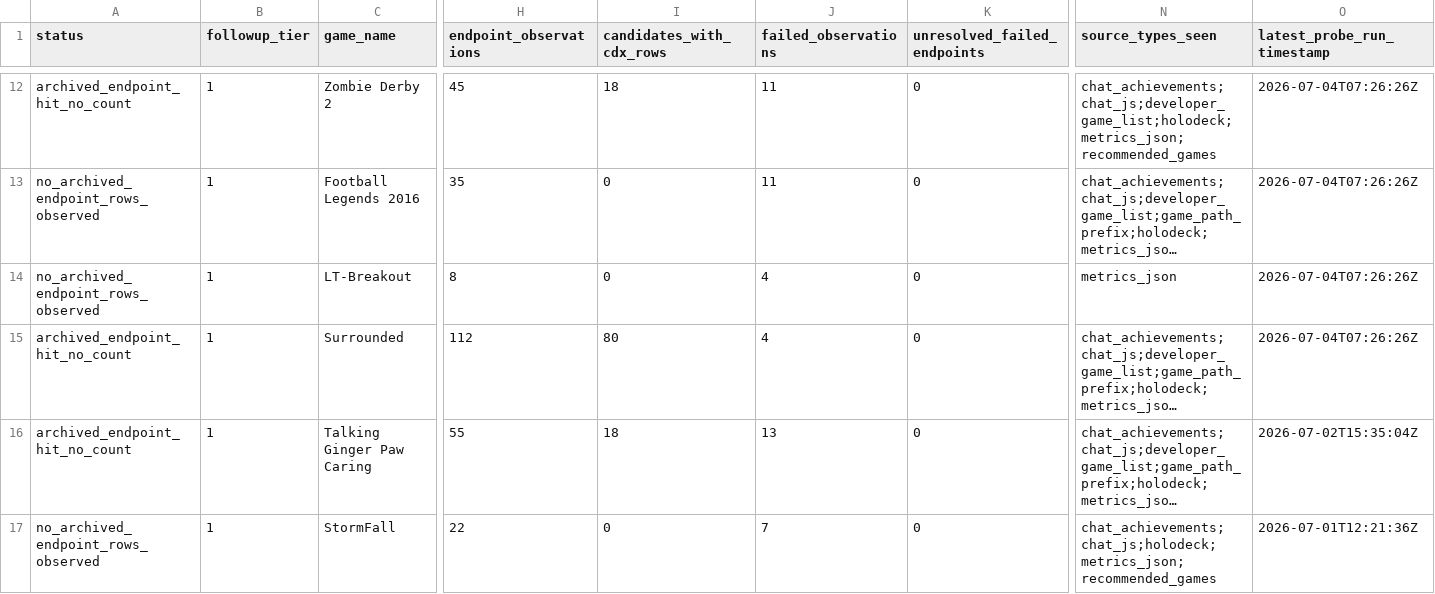
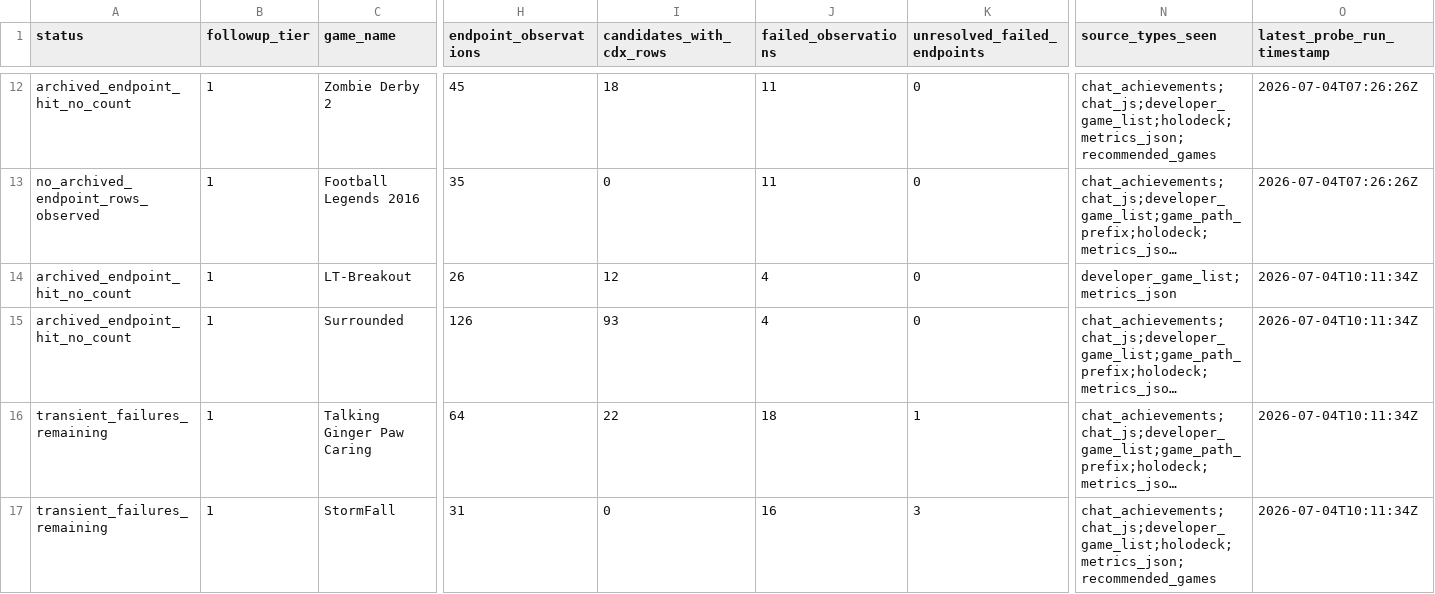
Before and after one commit to DataViking-Tech/kongregate-plays-data, a CSV file: data/processed/count_source_probe_game_status.csv, drawn as a sheet; only a part is shown, gaps mark what is left out; long unchanged cells end in …; the diff covers the shown part only; the diff names each change by its address in the sheet, - before the commit and + after, or states it on an @@ line.

Commit message:
Add ranked account-list probe checkpoint 328

```diff
--- a/data/processed/count_source_probe_game_status.csv
+++ b/data/processed/count_source_probe_game_status.csv
-A14 (status): no_archived_endpoint_rows_observed
+A14 (status): archived_endpoint_hit_no_count
-H14 (endpoint_observations): 8
+H14 (endpoint_observations): 26
-I14 (candidates_with_cdx_rows): 0
+I14 (candidates_with_cdx_rows): 12
-N14 (source_types_seen): metrics_json
+N14 (source_types_seen): developer_game_list;metrics_json
-O14:O15 (latest_probe_run_timestamp): 2026-07-04T07:26:26Z
+O14:O15 (latest_probe_run_timestamp): 2026-07-04T10:11:34Z
-H15 (endpoint_observations): 112
+H15 (endpoint_observations): 126
-I15 (candidates_with_cdx_rows): 80
+I15 (candidates_with_cdx_rows): 93
-A16 (status): archived_endpoint_hit_no_count
+A16 (status): transient_failures_remaining
-H16 (endpoint_observations): 55
+H16 (endpoint_observations): 64
-I16 (candidates_with_cdx_rows): 18
+I16 (candidates_with_cdx_rows): 22
-J16 (failed_observations): 13
+J16 (failed_observations): 18
-K16 (unresolved_failed_endpoints): 0
+K16 (unresolved_failed_endpoints): 1
-O16 (latest_probe_run_timestamp): 2026-07-02T15:35:04Z
+O16 (latest_probe_run_timestamp): 2026-07-04T10:11:34Z
-A17 (status): no_archived_endpoint_rows_observed
+A17 (status): transient_failures_remaining
-H17 (endpoint_observations): 22
+H17 (endpoint_observations): 31
-J17 (failed_observations): 7
+J17 (failed_observations): 16
-K17 (unresolved_failed_endpoints): 0
+K17 (unresolved_failed_endpoints): 3
-N17 (source_types_seen): chat_achievements;chat_js;holodeck;metrics_json;recommended_games
+N17 (source_types_seen): chat_achievements;chat_js;developer_game_list;holodeck;metrics_json;recommended_games
-O17 (latest_probe_run_timestamp): 2026-07-01T12:21:36Z
+O17 (latest_probe_run_timestamp): 2026-07-04T10:11:34Z
```
Also changed, not shown: 44 edited cells elsewhere in this file, data/processed/asof_recovery_feasibility_audit.csv, data/processed/game_page_gap_progress.csv, 25 other files.
